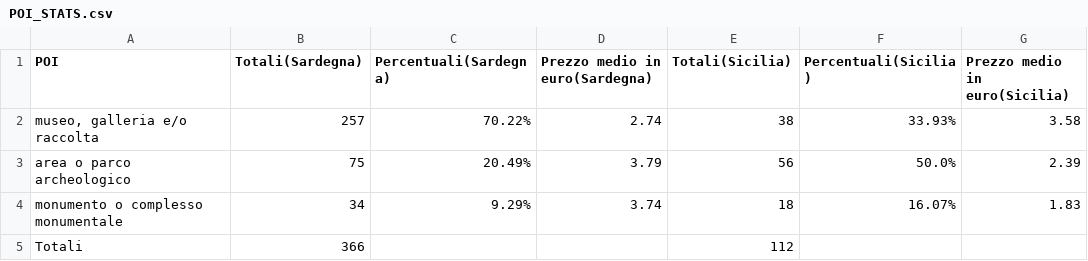
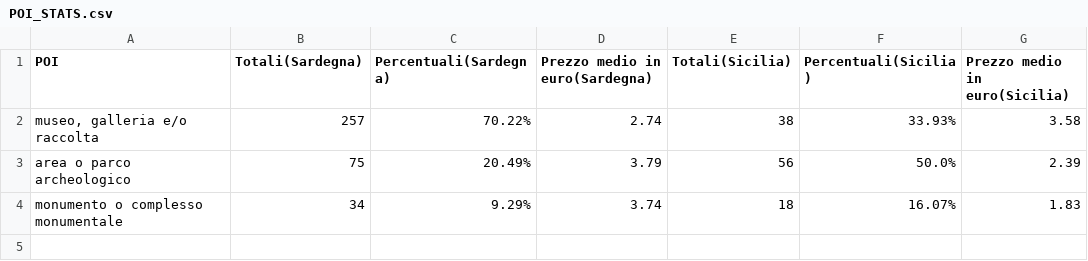
Before and after one commit to Xemnas00/Points-of-interest, a CSV file: data/POI_STATS.csv, drawn as a sheet.

```diff
--- a/data/POI_STATS.csv
+++ b/data/POI_STATS.csv
@@ -4,2 +4 @@ area o parco archeologico,75,20.49%,3.79,56,50.0%,2.39
 monumento o complesso monumentale,34,9.29%,3.74,18,16.07%,1.83
-Totali,366,,,112,,
```
Also changed, not shown: data/CLEANED_SICILIA.csv, data/POI_SARDEGNA_SICILIA.csv, 3 other files.
